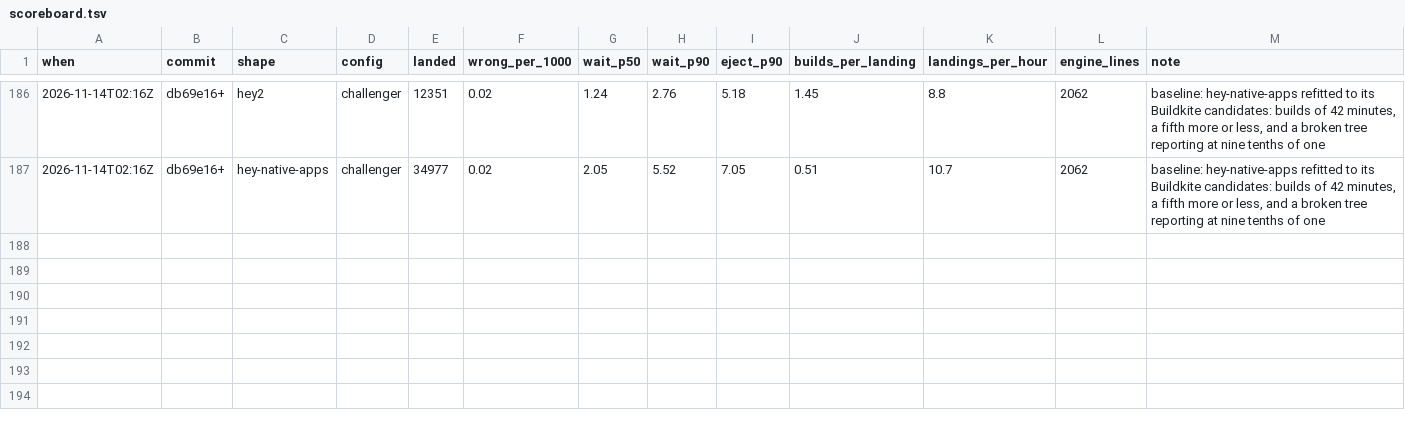
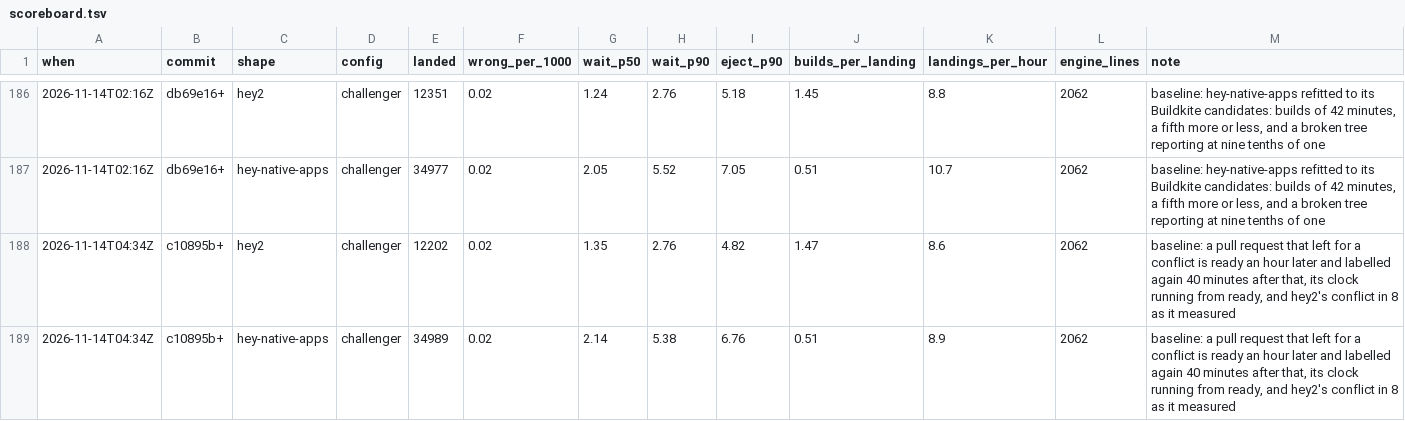
Before and after one commit to basecamp/banyan, a TSV file: eval/scoreboard.tsv, drawn as a sheet; only a part is shown, gaps mark what is left out.

Commit message:
Refit what leaving for a conflict costs to what hey2 measured
The simulator had a pull request that left for a conflict back in the queue
30 minutes later. On hey2, 8 left that way while 57 landed. Six were mended,
their own checks passed 47 minutes to nine hours later, four were labelled
again 10 to 91 minutes after that, and two never were.

So a mended head is ready an hour after it left and labelled again 40
minutes later, and its clock runs from ready: the queue took the label off,
so that wait is the queue's. hey2's conflicts go from 1 in 20 to 1 in 8.
A fresh baseline row records both shapes.

```diff
--- a/eval/scoreboard.tsv
+++ b/eval/scoreboard.tsv
@@ -187 +187,3 @@ when	commit	shape	config	landed	wrong_per_1000	wait_p50	wait_p90	eject_p90	build
 2026-11-14T02:16Z	db69e16+	hey-native-apps	challenger	34977	0.02	2.05	5.52	7.05	0.51	10.7	2062	baseline: hey-native-apps refitted to its Buildkite candidates: builds of 42 minutes, a fifth more or less, and a broken tree reporting at nine tenths of one
+2026-11-14T04:34Z	c10895b+	hey2	challenger	12202	0.02	1.35	2.76	4.82	1.47	8.6	2062	baseline: a pull request that left for a conflict is ready an hour later and labelled again 40 minutes after that, its clock running from ready, and hey2's conflict in 8 as it measured
+2026-11-14T04:34Z	c10895b+	hey-native-apps	challenger	34989	0.02	2.14	5.38	6.76	0.51	8.9	2062	baseline: a pull request that left for a conflict is ready an hour later and labelled again 40 minutes after that, its clock running from ready, and hey2's conflict in 8 as it measured
```
Also changed, not shown: 2 other files.
